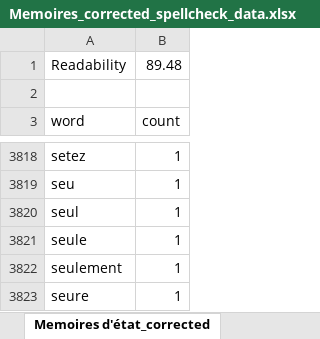
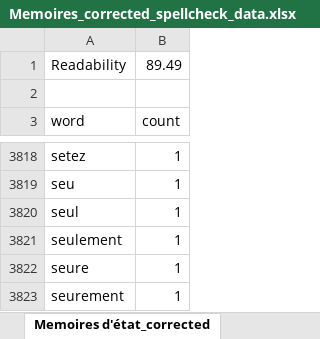
Before and after one commit to Glamfirth88/Jerusalimiec-Dissertation, an Excel workbook: Text/L'Hospital/Memoires/final/Memoires_corrected_spellcheck_data.xlsx, sheet Memoires d'état_corrected, drawn as a sheet; only a part is shown, gaps mark what is left out; the shorter side is filled out with more unchanged rows; values as stored, in another font and other column widths than the file's, no borders; the diff names each change by its address in the sheet, - before the commit and + after, or states it on an @@ line.

Commit message:
Memoires spellcheck

```diff
--- a/Text/L'Hospital/Memoires/final/Memoires_corrected_spellcheck_data.xlsx (sheet Memoires d'état_corrected)
+++ b/Text/L'Hospital/Memoires/final/Memoires_corrected_spellcheck_data.xlsx (sheet Memoires d'état_corrected)
-B1: 89.48
+B1: 89.49
-row 3821: seule | 1
```
Also changed, not shown: sheet Memoires d'État Refuge_corrected, sheet Memoire - Namur_corrected, Text/L'Hospital/Memoires/Memoires_spellcheck_data.xlsx, 37 other files.
